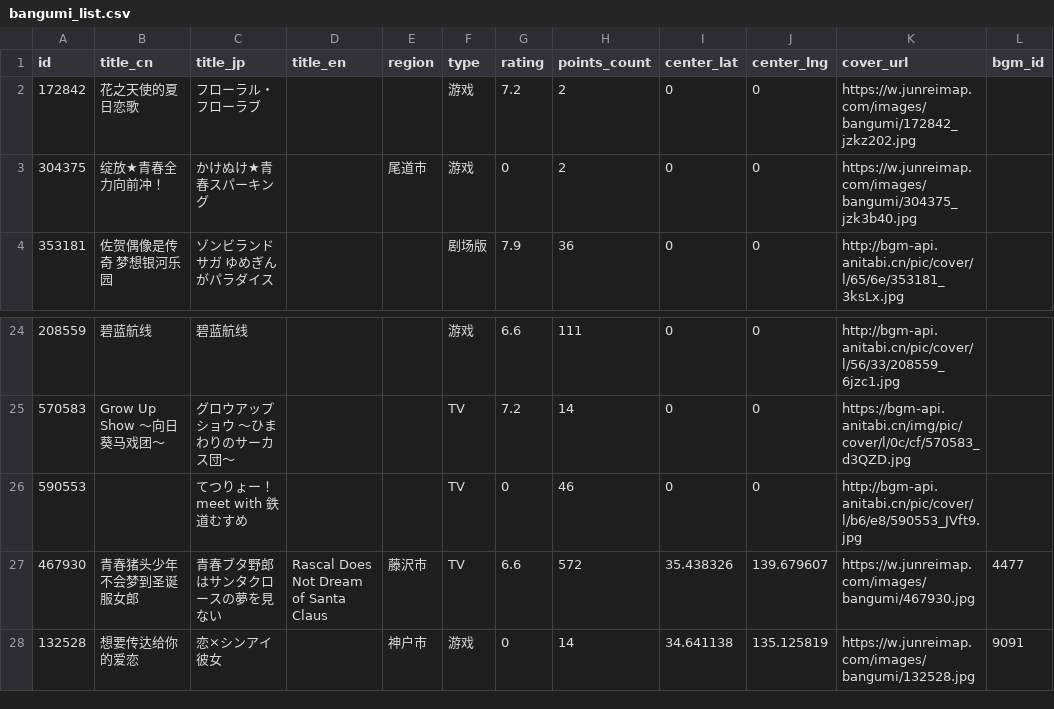
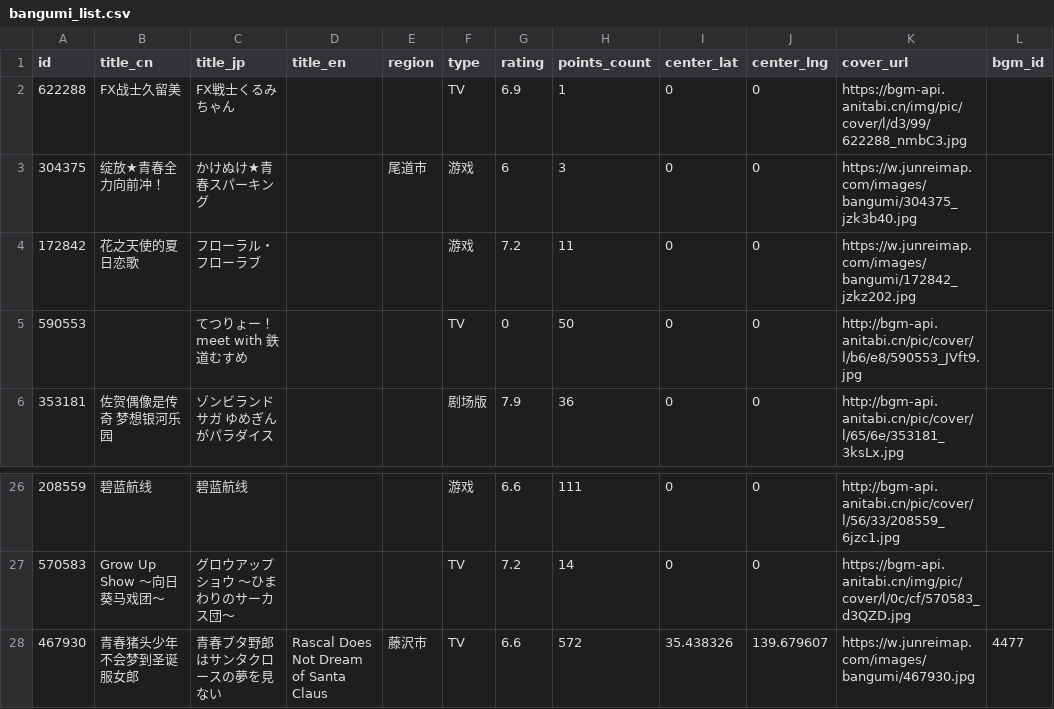
Before and after one commit to Xmader/anitabi_backup, a CSV file: data/bangumi_list.csv, drawn as a sheet; only a part is shown, gaps mark what is left out; the shorter side is filled out with more unchanged rows.

```diff
--- a/data/bangumi_list.csv
+++ b/data/bangumi_list.csv
@@ -1,4 +1,6 @@
 id,title_cn,title_jp,title_en,region,type,rating,points_count,center_lat,center_lng,cover_url,bgm_id
-172842,花之天使的夏日恋歌,フローラル・フローラブ,,,游戏,7.2,2,0,0,https://w.junreimap.com/images/bangumi/172842_jzkz202.jpg,
-304375,绽放★青春全力向前冲！,かけぬけ★青春スパーキング,,尾道市,游戏,0,2,0,0,https://w.junreimap.com/images/bangumi/304375_jzk3b40.jpg,
+622288,FX战士久留美,FX戦士くるみちゃん,,,TV,6.9,1,0,0,https://bgm-api.anitabi.cn/img/pic/cover/l/d3/99/622288_nmbC3.jpg,
+304375,绽放★青春全力向前冲！,かけぬけ★青春スパーキング,,尾道市,游戏,6,3,0,0,https://w.junreimap.com/images/bangumi/304375_jzk3b40.jpg,
+172842,花之天使的夏日恋歌,フローラル・フローラブ,,,游戏,7.2,11,0,0,https://w.junreimap.com/images/bangumi/172842_jzkz202.jpg,
+590553,,てつりょー！meet with 鉄道むすめ,,,TV,0,50,0,0,http://bgm-api.anitabi.cn/pic/cover/l/b6/e8/590553_JVft9.jpg,
 353181,佐贺偶像是传奇 梦想银河乐园,ゾンビランドサガ ゆめぎんがパラダイス,,,剧场版,7.9,36,0,0,http://bgm-api.anitabi.cn/pic/cover/l/65/6e/353181_3ksLx.jpg,
@@ -25,3 +27,2 @@
 570583,Grow Up Show ～向日葵马戏团～,グロウアップショウ ～ひまわりのサーカス団～,,,TV,7.2,14,0,0,https://bgm-api.anitabi.cn/img/pic/cover/l/0c/cf/570583_d3QZD.jpg,
-590553,,てつりょー！meet with 鉄道むすめ,,,TV,0,46,0,0,http://bgm-api.anitabi.cn/pic/cover/l/b6/e8/590553_JVft9.jpg,
 467930,青春猪头少年不会梦到圣诞服女郎,青春ブタ野郎はサンタクロースの夢を見ない,Rascal Does Not Dream of Santa Claus,藤沢市,TV,6.6,572,35.438326,139.679607,https://w.junreimap.com/images/bangumi/467930.jpg,4477
```
Also changed, not shown: 32 other files.
